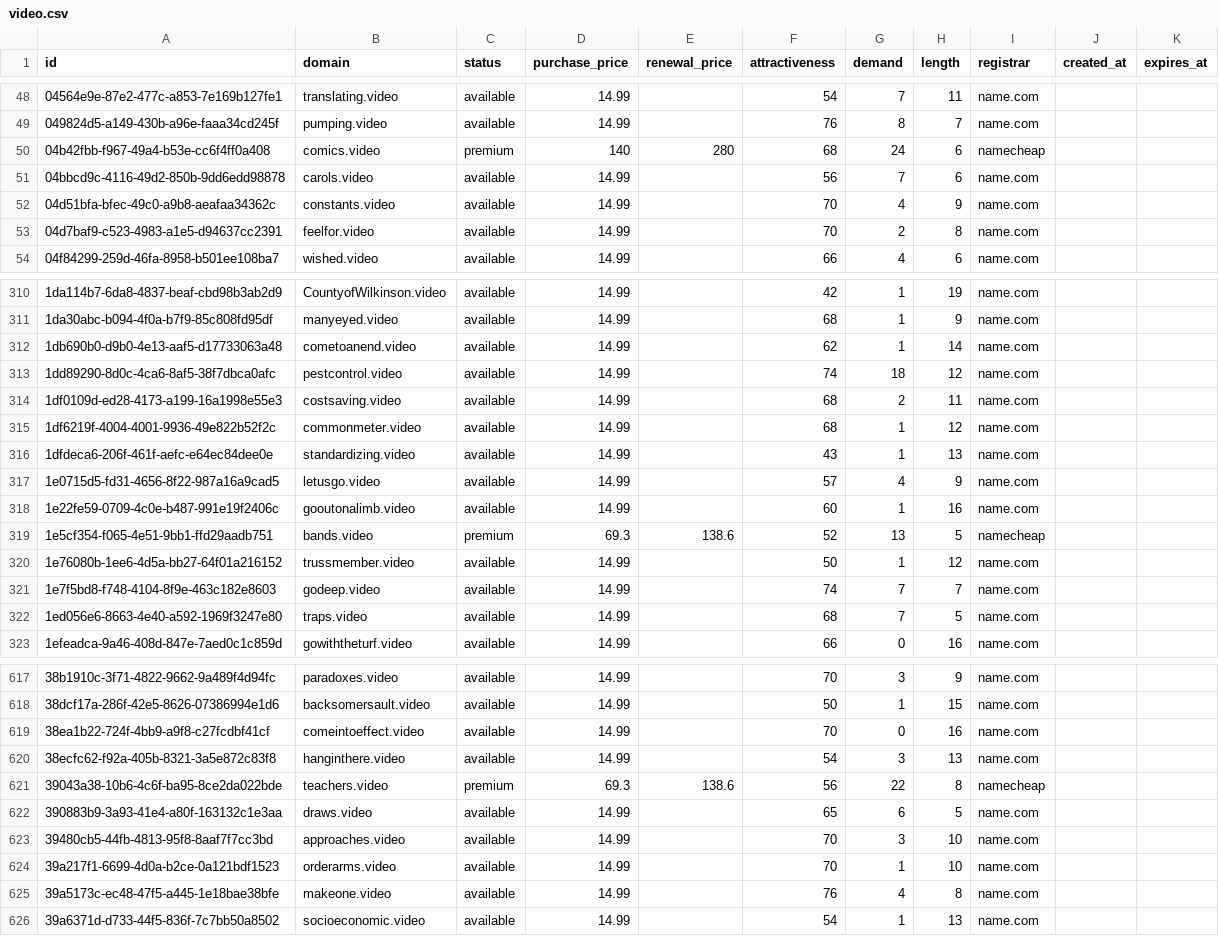
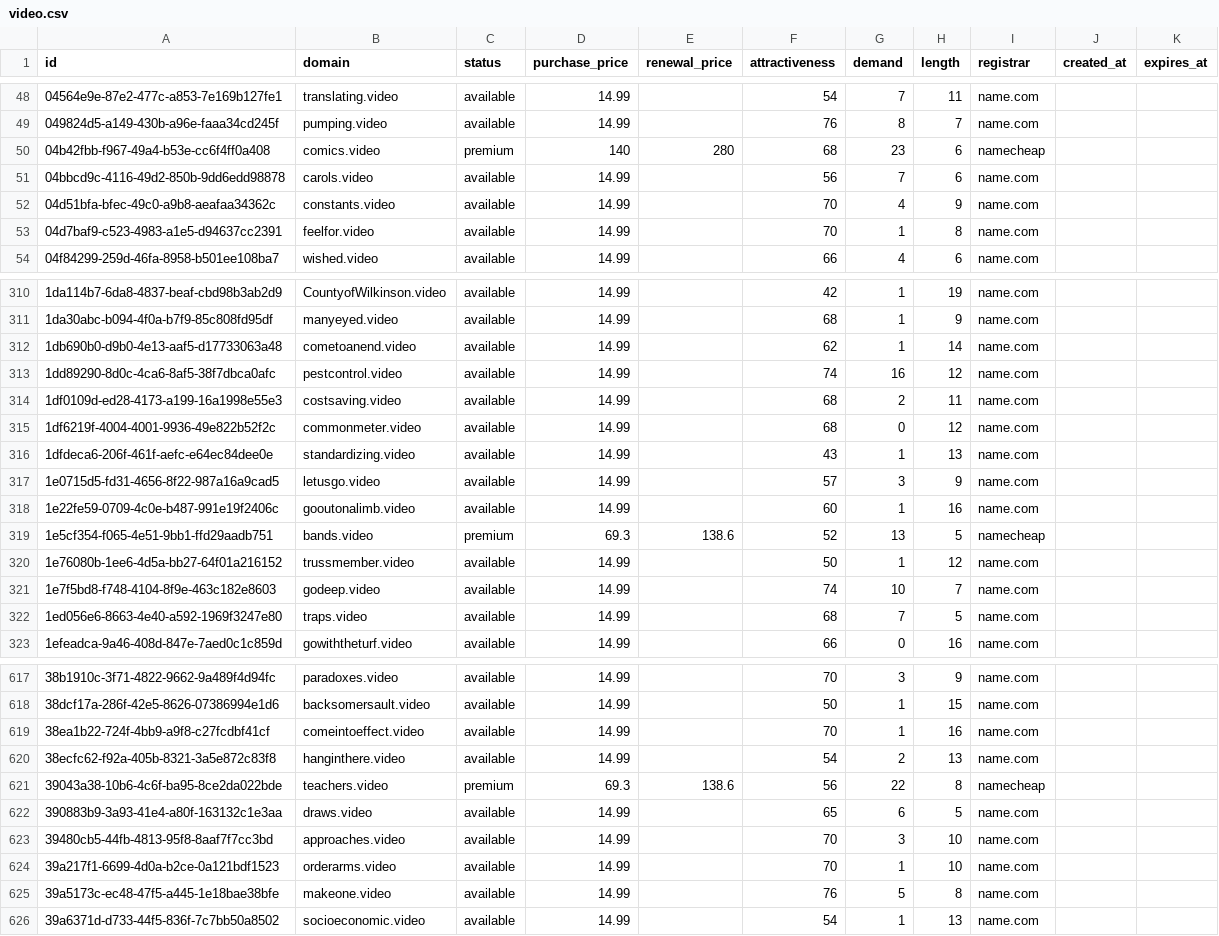
Before and after one commit to UniqueDomains/video-oneword-domains, a CSV file: video.csv, drawn as a sheet; only a part is shown, gaps mark what is left out; the diff covers the shown part only.

Commit message:
Domains update

```diff
--- a/video.csv
+++ b/video.csv
@@ -49,6 +49,6 @@ id,domain,status,purchase_price,renewal_price,attractiveness,demand,length,regis
 049824d5-a149-430b-a96e-faaa34cd245f,pumping.video,available,14.99,,76,8,7,name.com,,
-04b42fbb-f967-49a4-b53e-cc6f4ff0a408,comics.video,premium,140,280,68,24,6,namecheap,,
+04b42fbb-f967-49a4-b53e-cc6f4ff0a408,comics.video,premium,140,280,68,23,6,namecheap,,
 04bbcd9c-4116-49d2-850b-9dd6edd98878,carols.video,available,14.99,,56,7,6,name.com,,
 04d51bfa-bfec-49c0-a9b8-aeafaa34362c,constants.video,available,14.99,,70,4,9,name.com,,
-04d7baf9-c523-4983-a1e5-d94637cc2391,feelfor.video,available,14.99,,70,2,8,name.com,,
+04d7baf9-c523-4983-a1e5-d94637cc2391,feelfor.video,available,14.99,,70,1,8,name.com,,
 04f84299-259d-46fa-8958-b501ee108ba7,wished.video,available,14.99,,66,4,6,name.com,,
@@ -312,7 +312,7 @@ id,domain,status,purchase_price,renewal_price,attractiveness,demand,length,regis
 1db690b0-d9b0-4e13-aaf5-d17733063a48,cometoanend.video,available,14.99,,62,1,14,name.com,,
-1dd89290-8d0c-4ca6-8af5-38f7dbca0afc,pestcontrol.video,available,14.99,,74,18,12,name.com,,
+1dd89290-8d0c-4ca6-8af5-38f7dbca0afc,pestcontrol.video,available,14.99,,74,16,12,name.com,,
 1df0109d-ed28-4173-a199-16a1998e55e3,costsaving.video,available,14.99,,68,2,11,name.com,,
-1df6219f-4004-4001-9936-49e822b52f2c,commonmeter.video,available,14.99,,68,1,12,name.com,,
+1df6219f-4004-4001-9936-49e822b52f2c,commonmeter.video,available,14.99,,68,0,12,name.com,,
 1dfdeca6-206f-461f-aefc-e64ec84dee0e,standardizing.video,available,14.99,,43,1,13,name.com,,
-1e0715d5-fd31-4656-8f22-987a16a9cad5,letusgo.video,available,14.99,,57,4,9,name.com,,
+1e0715d5-fd31-4656-8f22-987a16a9cad5,letusgo.video,available,14.99,,57,3,9,name.com,,
 1e22fe59-0709-4c0e-b487-991e19f2406c,gooutonalimb.video,available,14.99,,60,1,16,name.com,,
@@ -320,3 +320,3 @@ id,domain,status,purchase_price,renewal_price,attractiveness,demand,length,regis
 1e76080b-1ee6-4d5a-bb27-64f01a216152,trussmember.video,available,14.99,,50,1,12,name.com,,
-1e7f5bd8-f748-4104-8f9e-463c182e8603,godeep.video,available,14.99,,74,7,7,name.com,,
+1e7f5bd8-f748-4104-8f9e-463c182e8603,godeep.video,available,14.99,,74,10,7,name.com,,
 1ed056e6-8663-4e40-a592-1969f3247e80,traps.video,available,14.99,,68,7,5,name.com,,
@@ -618,4 +618,4 @@ id,domain,status,purchase_price,renewal_price,attractiveness,demand,length,regis
 38dcf17a-286f-42e5-8626-07386994e1d6,backsomersault.video,available,14.99,,50,1,15,name.com,,
-38ea1b22-724f-4bb9-a9f8-c27fcdbf41cf,comeintoeffect.video,available,14.99,,70,0,16,name.com,,
-38ecfc62-f92a-405b-8321-3a5e872c83f8,hanginthere.video,available,14.99,,54,3,13,name.com,,
+38ea1b22-724f-4bb9-a9f8-c27fcdbf41cf,comeintoeffect.video,available,14.99,,70,1,16,name.com,,
+38ecfc62-f92a-405b-8321-3a5e872c83f8,hanginthere.video,available,14.99,,54,2,13,name.com,,
 39043a38-10b6-4c6f-ba95-8ce2da022bde,teachers.video,premium,69.3,138.6,56,22,8,namecheap,,
@@ -624,3 +624,3 @@ id,domain,status,purchase_price,renewal_price,attractiveness,demand,length,regis
 39a217f1-6699-4d0a-b2ce-0a121bdf1523,orderarms.video,available,14.99,,70,1,10,name.com,,
-39a5173c-ec48-47f5-a445-1e18bae38bfe,makeone.video,available,14.99,,76,4,8,name.com,,
+39a5173c-ec48-47f5-a445-1e18bae38bfe,makeone.video,available,14.99,,76,5,8,name.com,,
 39a6371d-d733-44f5-836f-7c7bb50a8502,socioeconomic.video,available,14.99,,54,1,13,name.com,,
```
Also changed, not shown: 54 edited cells elsewhere in this file, 4 other files.
